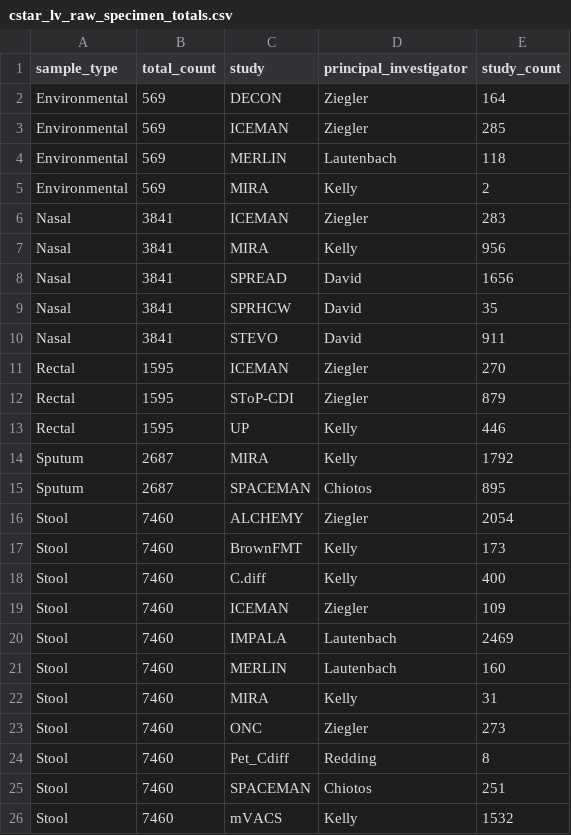
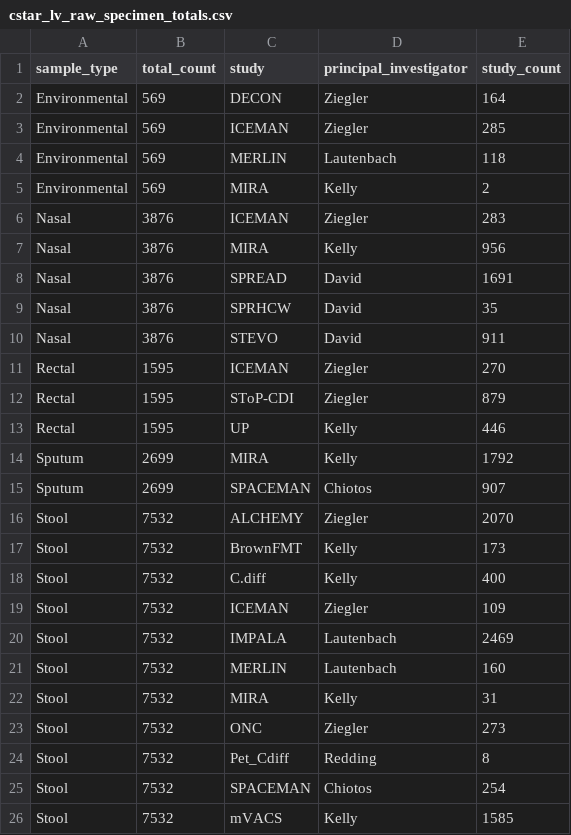
Before and after one commit to bjklab/motionlab-site, a CSV file: data_cstar/cstar_lv_raw_specimen_totals.csv, drawn as a sheet.

```diff
--- a/data_cstar/cstar_lv_raw_specimen_totals.csv
+++ b/data_cstar/cstar_lv_raw_specimen_totals.csv
@@ -5,7 +5,7 @@ Environmental,569,MERLIN,Lautenbach,118
 Environmental,569,MIRA,Kelly,2
-Nasal,3841,ICEMAN,Ziegler,283
-Nasal,3841,MIRA,Kelly,956
-Nasal,3841,SPREAD,David,1656
-Nasal,3841,SPRHCW,David,35
-Nasal,3841,STEVO,David,911
+Nasal,3876,ICEMAN,Ziegler,283
+Nasal,3876,MIRA,Kelly,956
+Nasal,3876,SPREAD,David,1691
+Nasal,3876,SPRHCW,David,35
+Nasal,3876,STEVO,David,911
 Rectal,1595,ICEMAN,Ziegler,270
@@ -13,14 +13,14 @@ Rectal,1595,SToP-CDI,Ziegler,879
 Rectal,1595,UP,Kelly,446
-Sputum,2687,MIRA,Kelly,1792
-Sputum,2687,SPACEMAN,Chiotos,895
-Stool,7460,ALCHEMY,Ziegler,2054
-Stool,7460,BrownFMT,Kelly,173
-Stool,7460,C.diff,Kelly,400
-Stool,7460,ICEMAN,Ziegler,109
-Stool,7460,IMPALA,Lautenbach,2469
-Stool,7460,MERLIN,Lautenbach,160
-Stool,7460,MIRA,Kelly,31
-Stool,7460,ONC,Ziegler,273
-Stool,7460,Pet_Cdiff,Redding,8
-Stool,7460,SPACEMAN,Chiotos,251
-Stool,7460,mVACS,Kelly,1532
+Sputum,2699,MIRA,Kelly,1792
+Sputum,2699,SPACEMAN,Chiotos,907
+Stool,7532,ALCHEMY,Ziegler,2070
+Stool,7532,BrownFMT,Kelly,173
+Stool,7532,C.diff,Kelly,400
+Stool,7532,ICEMAN,Ziegler,109
+Stool,7532,IMPALA,Lautenbach,2469
+Stool,7532,MERLIN,Lautenbach,160
+Stool,7532,MIRA,Kelly,31
+Stool,7532,ONC,Ziegler,273
+Stool,7532,Pet_Cdiff,Redding,8
+Stool,7532,SPACEMAN,Chiotos,254
+Stool,7532,mVACS,Kelly,1585
```
Also changed, not shown: data_cstar/cstar_lv_cx_totals.csv, data_cstar/spaceman/study_specimen_totals_spaceman.csv, 38 other files.
